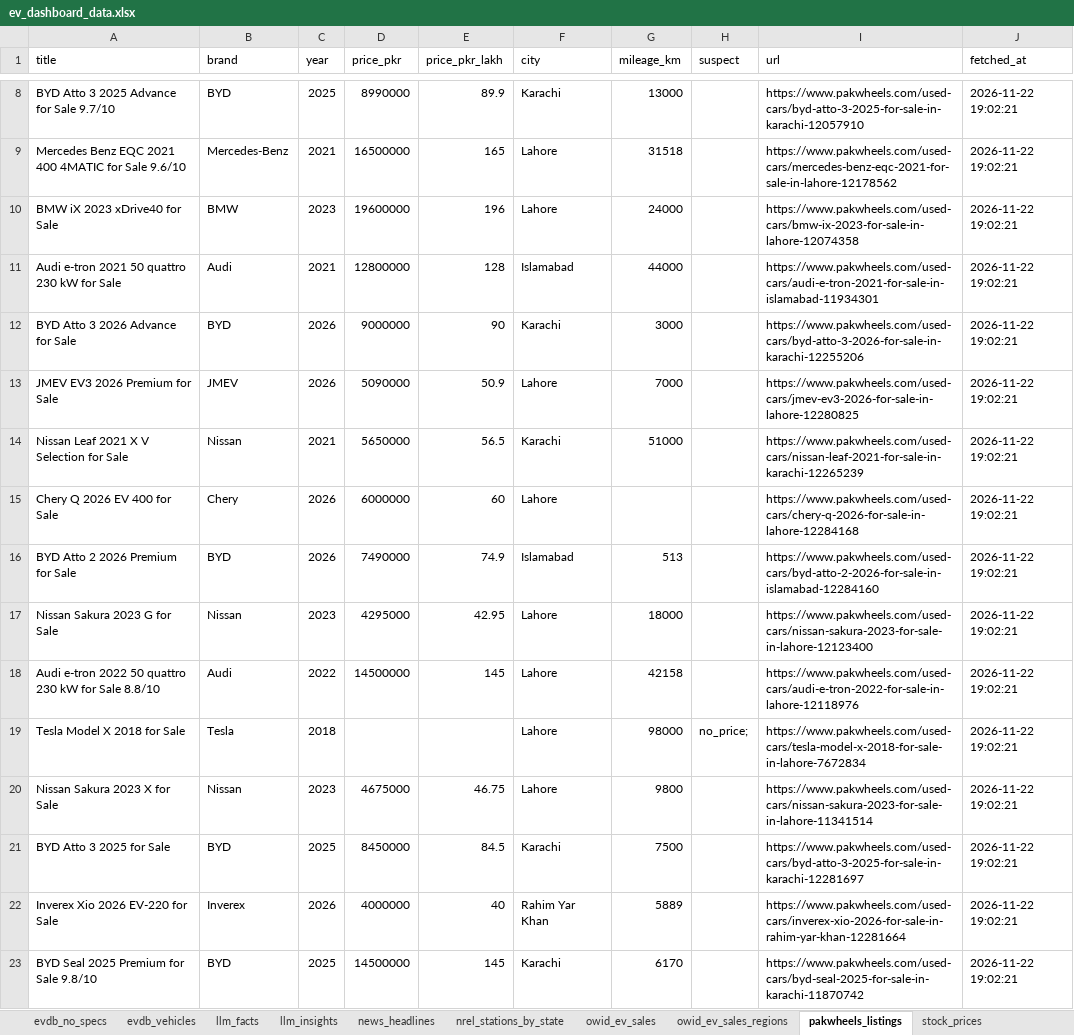
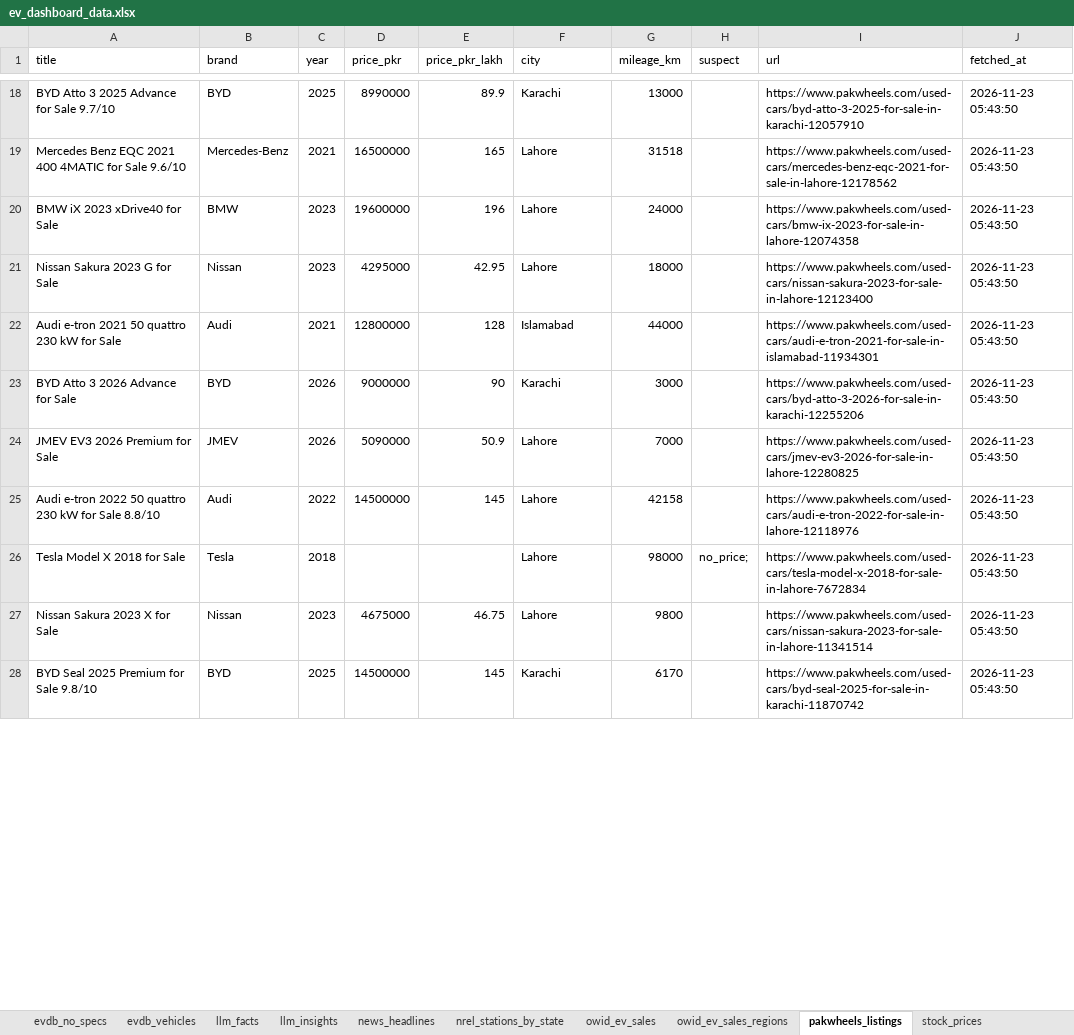
Before and after one commit to hamzaalam75-bit/ev-dashboard, an Excel workbook: ev_dashboard_data.xlsx, sheet pakwheels_listings, drawn as a sheet; only a part is shown, gaps mark what is left out; values as stored, in another font and other column widths than the file's, no borders; removed rows and columns are numbered as before the commit, all else as after; the diff covers the shown part only; the diff names each change by its address in the sheet, - before the commit and + after, or states it on an @@ line.

```diff
--- a/ev_dashboard_data.xlsx (sheet pakwheels_listings)
+++ b/ev_dashboard_data.xlsx (sheet pakwheels_listings)
-J18:J20 (fetched_at): 2026-11-22 19:02:21
+J18:J20 (fetched_at): 2026-11-23 05:43:50
+row 21: Nissan Sakura 2023 G for Sale | Nissan | 2023 | 4295000 | 42.95 | Lahore | 18000 |  | https://www.pakwheels.com/used-cars/nissan-sakura-2023-for-sale-in-lahore-12123400 | 2026-11-23 05:43:50
-J22:J24 (fetched_at): 2026-11-22 19:02:21
+J22:J24 (fetched_at): 2026-11-23 05:43:50
-row 14: Nissan Leaf 2021 X V Selection for Sale | Nissan | 2021 | 5650000 | 56.5 | Karachi | 51000 |  | https://www.pakwheels.com/used-cars/nissan-leaf-2021-for-sale-in-karachi-12265239 | 2026-11-22 19:02:21
-row 15: Chery Q 2026 EV 400 for Sale | Chery | 2026 | 6000000 | 60 | Lahore |  |  | https://www.pakwheels.com/used-cars/chery-q-2026-for-sale-in-lahore-12284168 | 2026-11-22 19:02:21
-row 16: BYD Atto 2 2026 Premium for Sale | BYD | 2026 | 7490000 | 74.9 | Islamabad | 513 |  | https://www.pakwheels.com/used-cars/byd-atto-2-2026-for-sale-in-islamabad-12284160 | 2026-11-22 19:02:21
-row 17: Nissan Sakura 2023 G for Sale | Nissan | 2023 | 4295000 | 42.95 | Lahore | 18000 |  | https://www.pakwheels.com/used-cars/nissan-sakura-2023-for-sale-in-lahore-12123400 | 2026-11-22 19:02:21
-J25:J27 (fetched_at): 2026-11-22 19:02:21
+J25:J27 (fetched_at): 2026-11-23 05:43:50
-row 21: BYD Atto 3 2025 for Sale | BYD | 2025 | 8450000 | 84.5 | Karachi | 7500 |  | https://www.pakwheels.com/used-cars/byd-atto-3-2025-for-sale-in-karachi-12281697 | 2026-11-22 19:02:21
-row 22: Inverex Xio 2026 EV-220 for Sale | Inverex | 2026 | 4000000 | 40 | Rahim Yar Khan | 5889 |  | https://www.pakwheels.com/used-cars/inverex-xio-2026-for-sale-in-rahim-yar-khan-12281664 | 2026-11-22 19:02:21
-J28 (fetched_at): 2026-11-22 19:02:21
+J28 (fetched_at): 2026-11-23 05:43:50
```
Also changed, not shown: 13 added rows, 8 removed rows and 54 edited cells elsewhere in this sheet, sheet evdb_vehicles, sheet evdb_no_specs, sheet owid_ev_sales, sheet wiki_ev_models, sheet stock_prices, sheet news_headlines, 5 more sheets, 20 other files.
